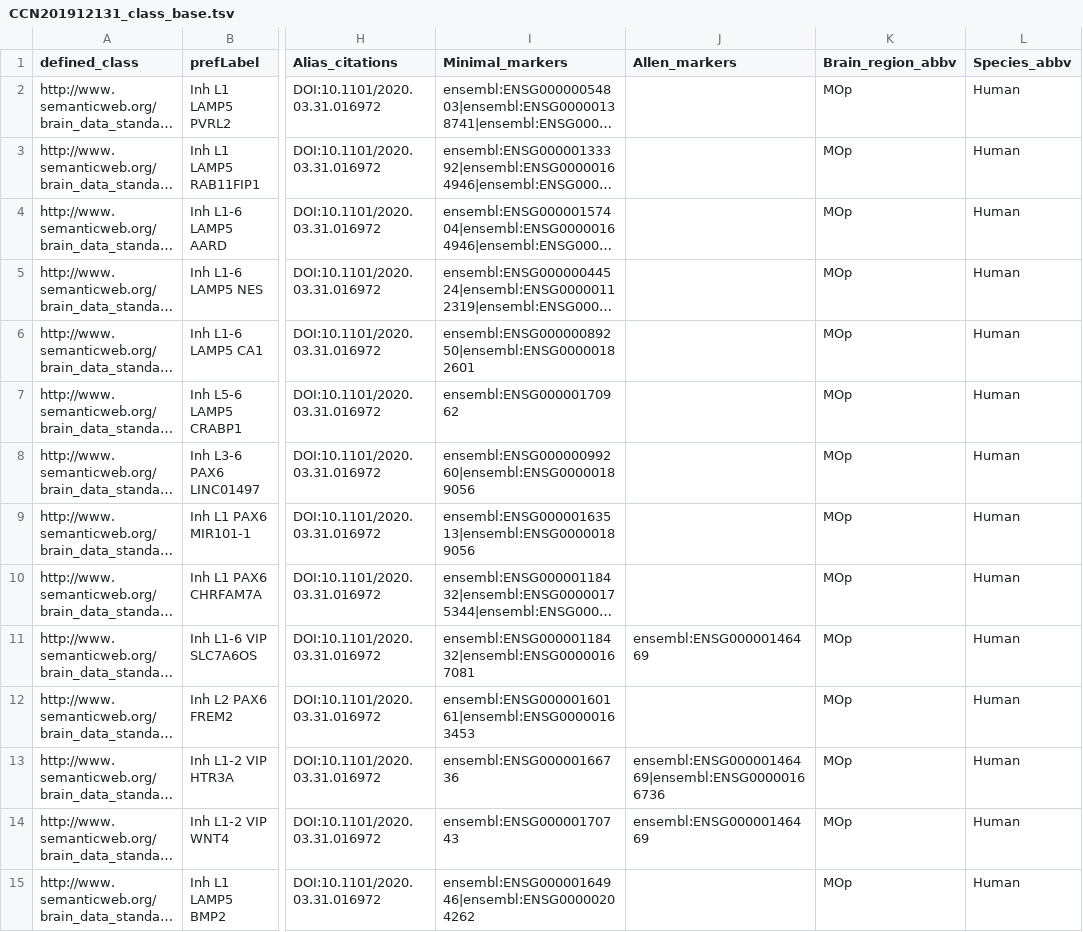
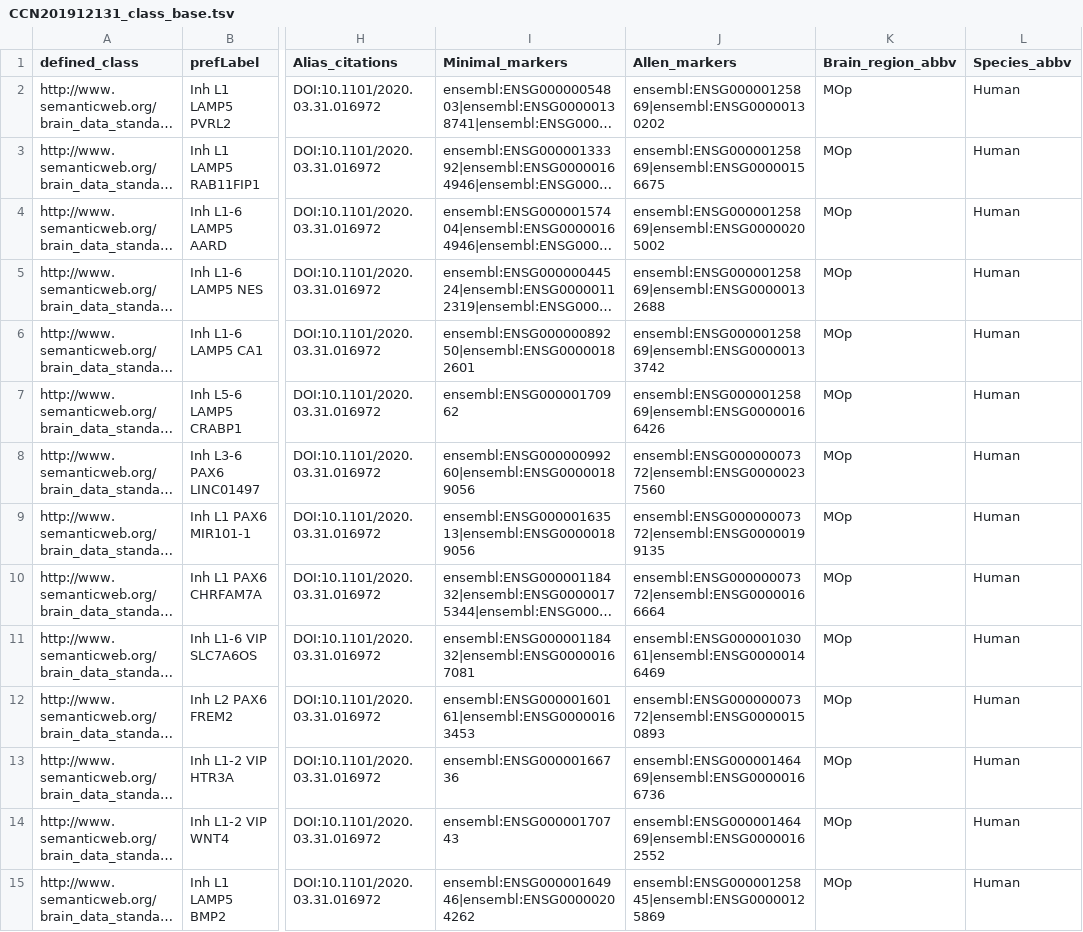
Before and after one commit to obophenotype/brain_data_standards_ontologies, a TSV file: src/patterns/data/default/CCN201912131_class_base.tsv, drawn as a sheet; only a part is shown, gaps mark what is left out; long unchanged cells end in …; the diff covers the shown part only; the diff names each change by its address in the sheet, - before the commit and + after, or states it on an @@ line.

```diff
--- a/src/patterns/data/default/CCN201912131_class_base.tsv
+++ b/src/patterns/data/default/CCN201912131_class_base.tsv
-J2 (Allen_markers): (empty)
+J2 (Allen_markers): ensembl:ENSG00000125869|ensembl:ENSG00000130202
-J3 (Allen_markers): (empty)
+J3 (Allen_markers): ensembl:ENSG00000125869|ensembl:ENSG00000156675
-J4 (Allen_markers): (empty)
+J4 (Allen_markers): ensembl:ENSG00000125869|ensembl:ENSG00000205002
-J5 (Allen_markers): (empty)
+J5 (Allen_markers): ensembl:ENSG00000125869|ensembl:ENSG00000132688
-J6 (Allen_markers): (empty)
+J6 (Allen_markers): ensembl:ENSG00000125869|ensembl:ENSG00000133742
-J7 (Allen_markers): (empty)
+J7 (Allen_markers): ensembl:ENSG00000125869|ensembl:ENSG00000166426
-J8 (Allen_markers): (empty)
+J8 (Allen_markers): ensembl:ENSG00000007372|ensembl:ENSG00000237560
-J9 (Allen_markers): (empty)
+J9 (Allen_markers): ensembl:ENSG00000007372|ensembl:ENSG00000199135
-J10 (Allen_markers): (empty)
+J10 (Allen_markers): ensembl:ENSG00000007372|ensembl:ENSG00000166664
-J11 (Allen_markers): ensembl:ENSG00000146469
+J11 (Allen_markers): ensembl:ENSG00000103061|ensembl:ENSG00000146469
-J12 (Allen_markers): (empty)
+J12 (Allen_markers): ensembl:ENSG00000007372|ensembl:ENSG00000150893
-J14 (Allen_markers): ensembl:ENSG00000146469
+J14 (Allen_markers): ensembl:ENSG00000146469|ensembl:ENSG00000162552
-J15 (Allen_markers): (empty)
+J15 (Allen_markers): ensembl:ENSG00000125845|ensembl:ENSG00000125869
```
Also changed, not shown: 111 edited cells elsewhere in this file, src/patterns/data/default/CCN201912131_class_curation.tsv, src/patterns/data/default/CCN201912132_class_curation.tsv, 13 other files.
